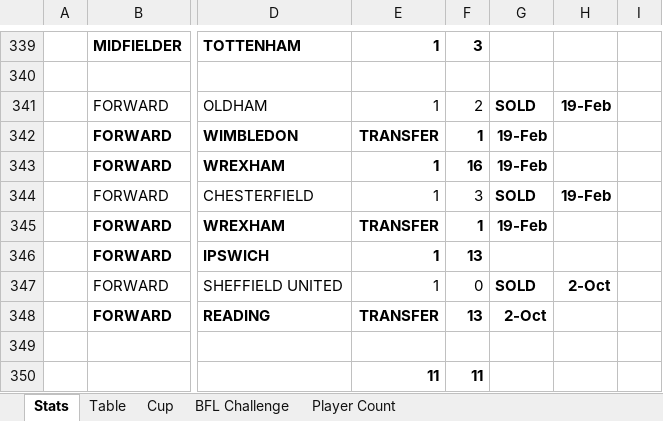
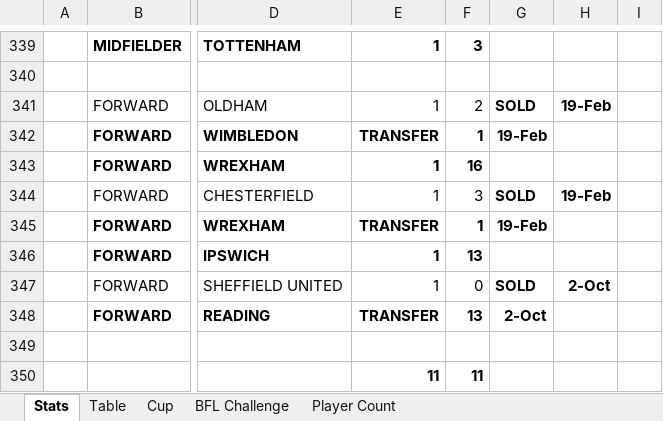
Before and after one commit to sgbstats/dreamleague, an Excel workbook: data/DreamLeague25-26.xlsx, sheet Stats, drawn as a sheet; only a part is shown, gaps mark what is left out; values as stored, in another font and other column widths than the file's, no borders; the diff names each change by its address in the sheet, - before the commit and + after, or states it on an @@ line.

Commit message:
updates

```diff
--- a/data/DreamLeague25-26.xlsx (sheet Stats)
+++ b/data/DreamLeague25-26.xlsx (sheet Stats)
-G343: 19-Feb
+G343: (empty)
```
